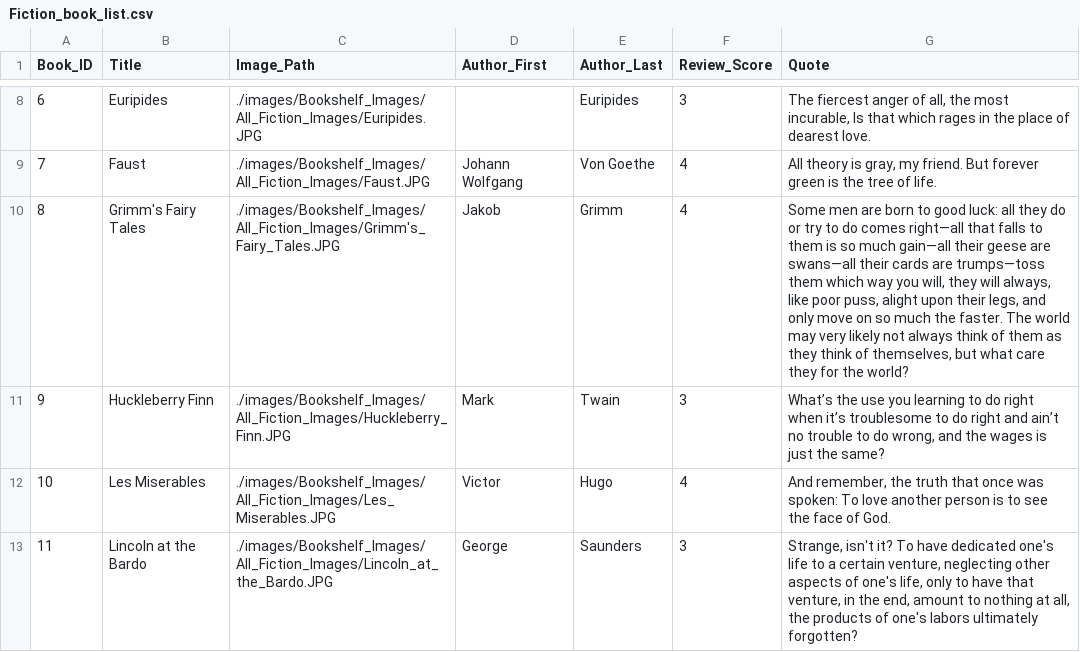
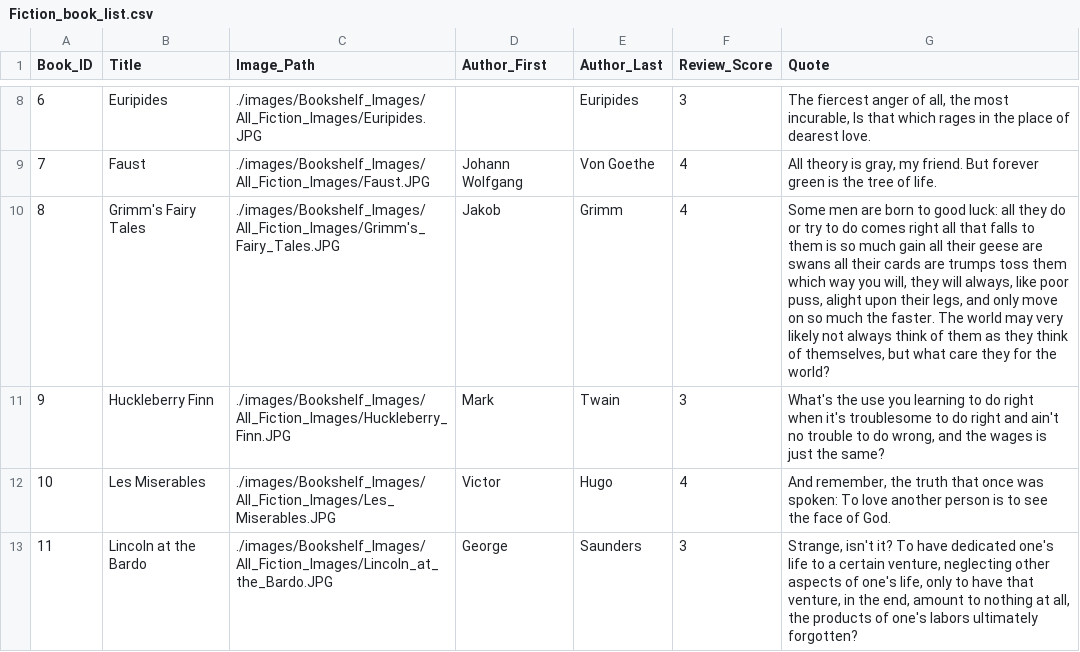
Before and after one commit to EvanJ3/EvanJ3.github.io, a CSV file: csv/Bookshelf_csv/Fiction_book_list.csv, drawn as a sheet; only a part is shown, gaps mark what is left out; the diff names each change by its address in the sheet, - before the commit and + after, or states it on an @@ line.

Commit message:
Update fiction book quotes

```diff
--- a/csv/Bookshelf_csv/Fiction_book_list.csv
+++ b/csv/Bookshelf_csv/Fiction_book_list.csv
-G10 (Quote): …do comes right—all that falls to them is so much gain—all their geese are swans—all their cards are trumps—toss them which…
+G10 (Quote): …do comes right all that falls to them is so much gain all their geese are swans all their cards are trumps toss them which…
-G11 (Quote): What’s the use you learning to do right when it’s troublesome to do right and ain’t no trouble…
+G11 (Quote): What's the use you learning to do right when it's troublesome to do right and ain't no trouble…
```
